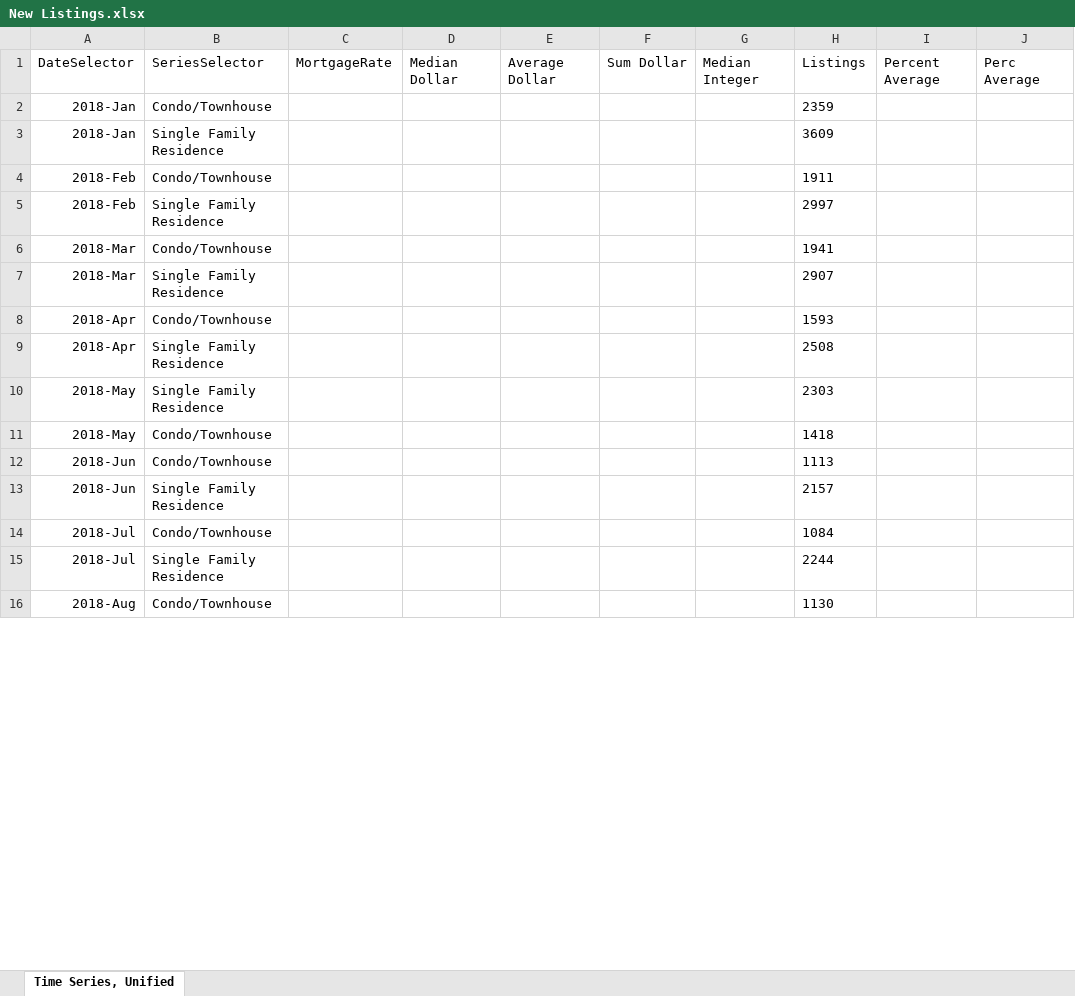
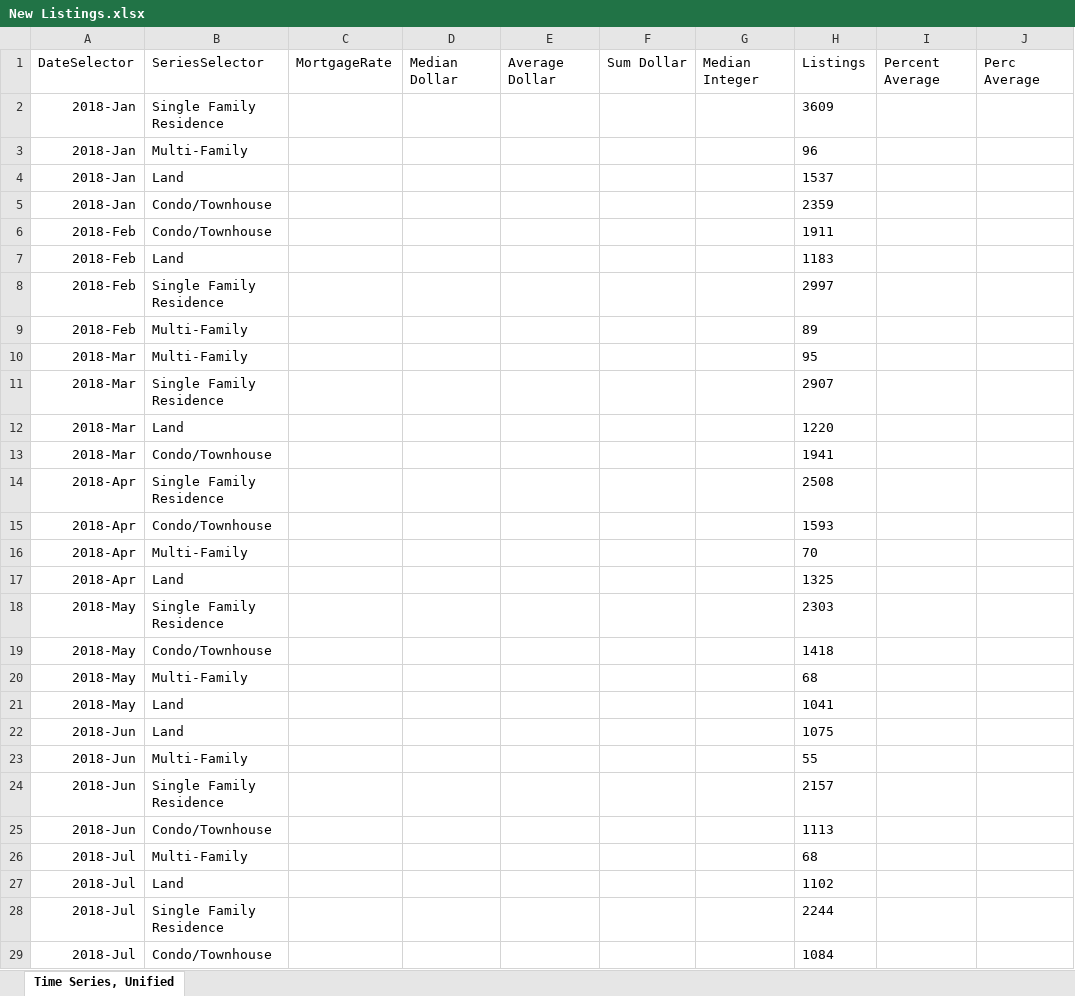
Before and after one commit to Kweinkauff29/2026-Web-Changes-BER, an Excel workbook: New Listings.xlsx, sheet Time Series, Unified, drawn as a sheet; only a part is shown; the shorter side is filled out with more unchanged rows; values as stored, in another font and other column widths than the file's, no borders; addresses are those after the commit; rows hold the shown columns only; the diff covers the shown part only; the diff names each change by its address in the sheet, - before the commit and + after, or states it on an @@ line.

```diff
--- a/New Listings.xlsx (sheet Time Series, Unified)
+++ b/New Listings.xlsx (sheet Time Series, Unified)
@@ row 3 moved to row 2: 2018-Jan @@
+row 3: 2018-Jan | Multi-Family |  |  |  |  |  | 96
+row 4: 2018-Jan | Land |  |  |  |  |  | 1537
+row 7: 2018-Feb | Land |  |  |  |  |  | 1183
+row 9: 2018-Feb | Multi-Family |  |  |  |  |  | 89
+row 10: 2018-Mar | Multi-Family |  |  |  |  |  | 95
@@ row 7 moved to row 11: 2018-Mar @@
+row 12: 2018-Mar | Land |  |  |  |  |  | 1220
+row 14: 2018-Apr | Single Family Residence |  |  |  |  |  | 2508
-B16: Single Family Residence
+B16: Multi-Family
-H16: 2508
+H16: 70
+row 17: 2018-Apr | Land |  |  |  |  |  | 1325
+row 20: 2018-May | Multi-Family |  |  |  |  |  | 68
+row 21: 2018-May | Land |  |  |  |  |  | 1041
+row 22: 2018-Jun | Land |  |  |  |  |  | 1075
+row 23: 2018-Jun | Multi-Family |  |  |  |  |  | 55
@@ row 13 moved to row 24: 2018-Jun @@
+row 26: 2018-Jul | Multi-Family |  |  |  |  |  | 68
+row 27: 2018-Jul | Land |  |  |  |  |  | 1102
@@ row 15 moved to row 28: 2018-Jul @@
```
Also changed, not shown: 178 added rows, 28 moved rows and 54 edited cells elsewhere in this sheet, Closed Sales (2).xlsx, Median Sales Price (2).xlsx, 23 other files.
